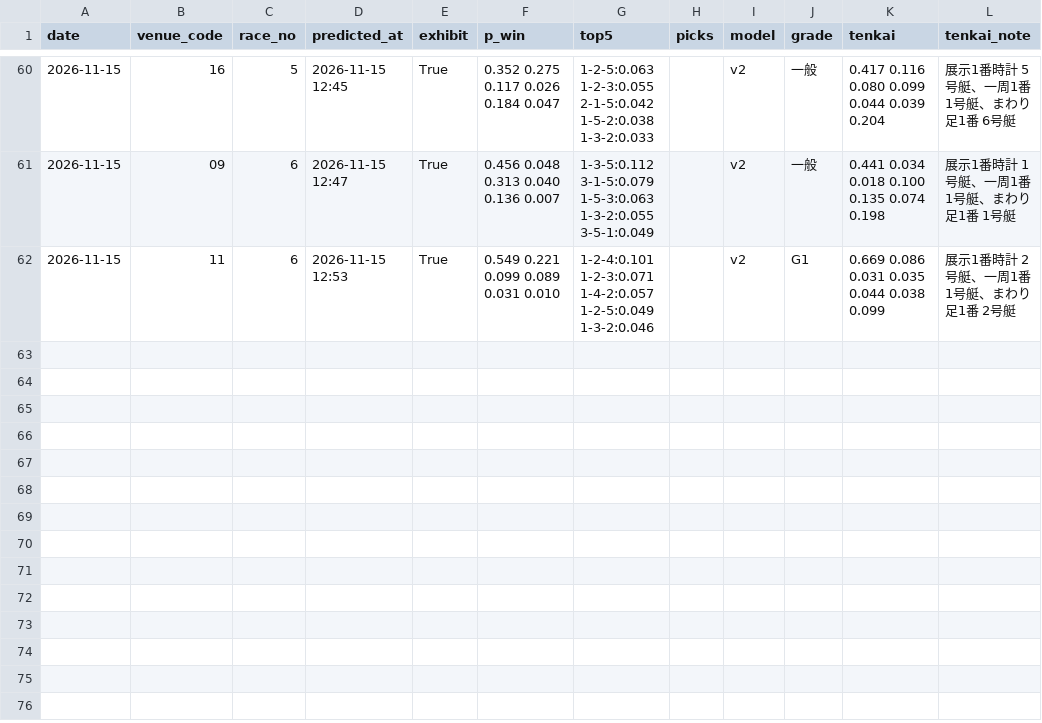
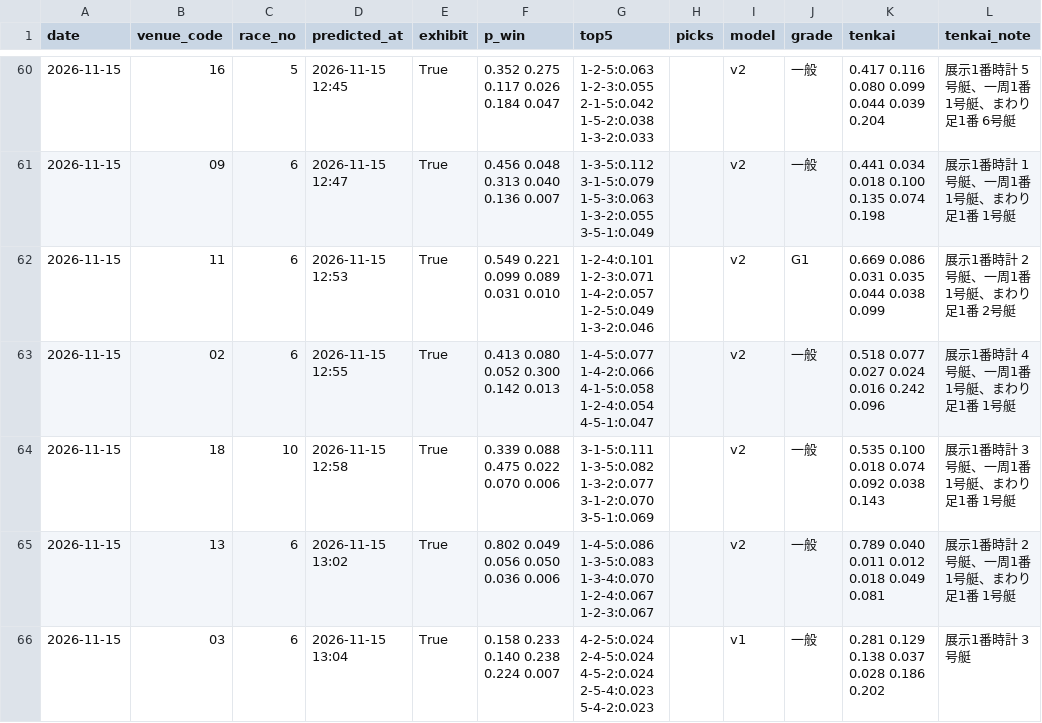
Before and after one commit to yadon-code/yoso-ai, a CSV file: data/predictions/live_20261115.csv, drawn as a sheet; only a part is shown, gaps mark what is left out; the diff names each change by its address in the sheet, - before the commit and + after, or states it on an @@ line.

```diff
--- a/data/predictions/live_20261115.csv
+++ b/data/predictions/live_20261115.csv
+row 63: 2026-11-15 | 02 | 6 | 2026-11-15 12:55 | True | 0.413 0.080 0.052 0.300 0.142 0.013 | 1-4-5:0.077 1-4-2:0.066 4-1-5:0.058 1-2-4:0.054 4-5-1:0.047 |  | v2 | 一般 | 0.518 0.077 0.027 0.024 0.016 0.242 0.096 | 展示1番時計 4号艇、一周1番 1号艇、まわり足1番 1号艇
+row 64: 2026-11-15 | 18 | 10 | 2026-11-15 12:58 | True | 0.339 0.088 0.475 0.022 0.070 0.006 | 3-1-5:0.111 1-3-5:0.082 1-3-2:0.077 3-1-2:0.070 3-5-1:0.069 |  | v2 | 一般 | 0.535 0.100 0.018 0.074 0.092 0.038 0.143 | 展示1番時計 3号艇、一周1番 1号艇、まわり足1番 1号艇
+row 65: 2026-11-15 | 13 | 6 | 2026-11-15 13:02 | True | 0.802 0.049 0.056 0.050 0.036 0.006 | 1-4-5:0.086 1-3-5:0.083 1-3-4:0.070 1-2-4:0.067 1-2-3:0.067 |  | v2 | 一般 | 0.789 0.040 0.011 0.012 0.018 0.049 0.081 | 展示1番時計 2号艇、一周1番 1号艇、まわり足1番 1号艇
+row 66: 2026-11-15 | 03 | 6 | 2026-11-15 13:04 | True | 0.158 0.233 0.140 0.238 0.224 0.007 | 4-2-5:0.024 2-4-5:0.024 4-5-2:0.024 2-5-4:0.023 5-4-2:0.023 |  | v1 | 一般 | 0.281 0.129 0.138 0.037 0.028 0.186 0.202 | 展示1番時計 3号艇
```
Also changed, not shown: data/odds_pre/pre_20261115.csv, data/paper/results_live.csv, 2 other files.
